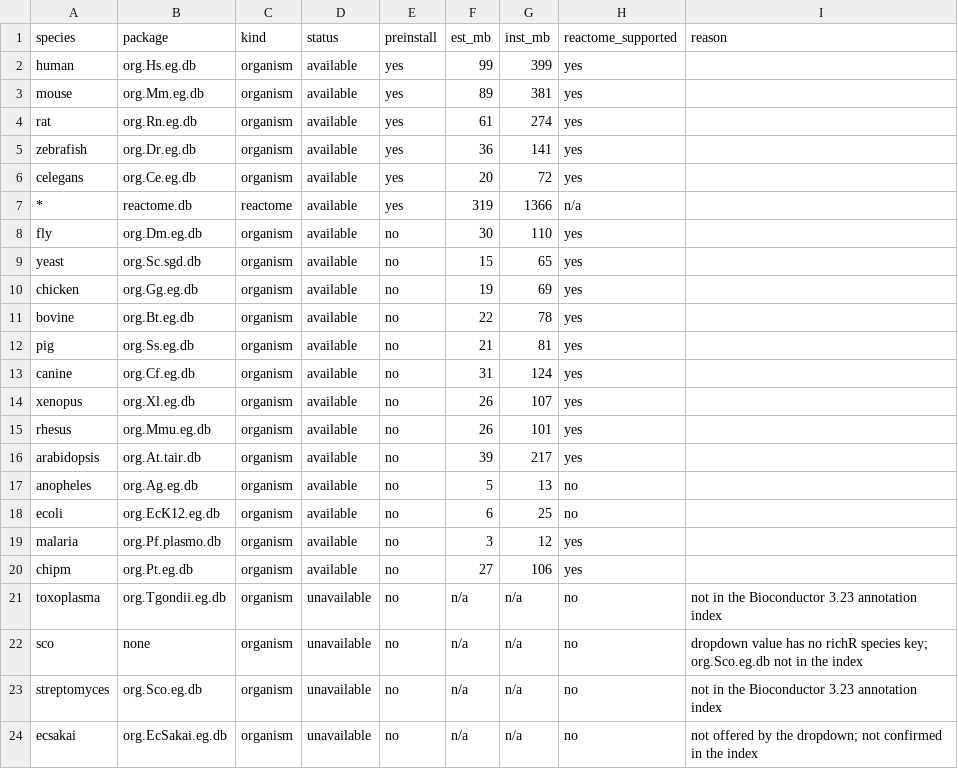
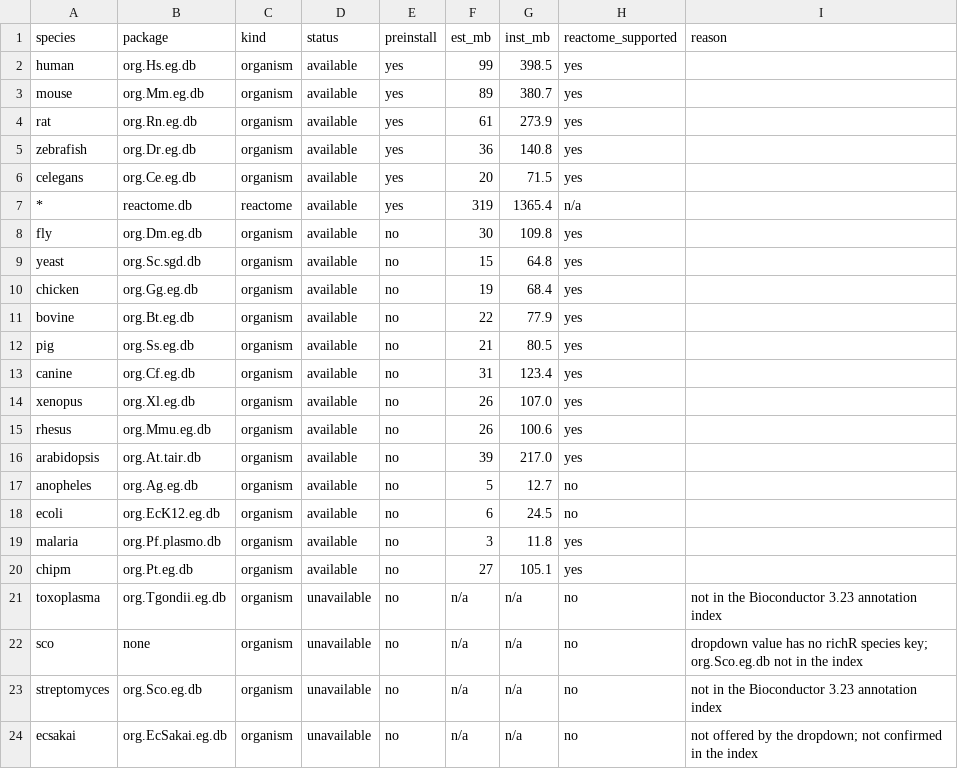
Before and after one commit to hurlab/richStudio, a TSV file: inst/extdata/annotation-allowlist.tsv, drawn as a sheet.

Commit message:
feat(deploy): 15-entry cache pre-warm, hit assertions, fixture top-5 and 149 rows, measured inst_mb (SPEC-WS-014 M1, v0.3.3)

```diff
--- a/inst/extdata/annotation-allowlist.tsv
+++ b/inst/extdata/annotation-allowlist.tsv
@@ -1,21 +1,21 @@
 species	package	kind	status	preinstall	est_mb	inst_mb	reactome_supported	reason
-human	org.Hs.eg.db	organism	available	yes	99	399	yes	
-mouse	org.Mm.eg.db	organism	available	yes	89	381	yes	
-rat	org.Rn.eg.db	organism	available	yes	61	274	yes	
-zebrafish	org.Dr.eg.db	organism	available	yes	36	141	yes	
-celegans	org.Ce.eg.db	organism	available	yes	20	72	yes	
-*	reactome.db	reactome	available	yes	319	1366	n/a	
-fly	org.Dm.eg.db	organism	available	no	30	110	yes	
-yeast	org.Sc.sgd.db	organism	available	no	15	65	yes	
-chicken	org.Gg.eg.db	organism	available	no	19	69	yes	
-bovine	org.Bt.eg.db	organism	available	no	22	78	yes	
-pig	org.Ss.eg.db	organism	available	no	21	81	yes	
-canine	org.Cf.eg.db	organism	available	no	31	124	yes	
-xenopus	org.Xl.eg.db	organism	available	no	26	107	yes	
-rhesus	org.Mmu.eg.db	organism	available	no	26	101	yes	
-arabidopsis	org.At.tair.db	organism	available	no	39	217	yes	
-anopheles	org.Ag.eg.db	organism	available	no	5	13	no	
-ecoli	org.EcK12.eg.db	organism	available	no	6	25	no	
-malaria	org.Pf.plasmo.db	organism	available	no	3	12	yes	
-chipm	org.Pt.eg.db	organism	available	no	27	106	yes	
+human	org.Hs.eg.db	organism	available	yes	99	398.5	yes	
+mouse	org.Mm.eg.db	organism	available	yes	89	380.7	yes	
+rat	org.Rn.eg.db	organism	available	yes	61	273.9	yes	
+zebrafish	org.Dr.eg.db	organism	available	yes	36	140.8	yes	
+celegans	org.Ce.eg.db	organism	available	yes	20	71.5	yes	
+*	reactome.db	reactome	available	yes	319	1365.4	n/a	
+fly	org.Dm.eg.db	organism	available	no	30	109.8	yes	
+yeast	org.Sc.sgd.db	organism	available	no	15	64.8	yes	
+chicken	org.Gg.eg.db	organism	available	no	19	68.4	yes	
+bovine	org.Bt.eg.db	organism	available	no	22	77.9	yes	
+pig	org.Ss.eg.db	organism	available	no	21	80.5	yes	
+canine	org.Cf.eg.db	organism	available	no	31	123.4	yes	
+xenopus	org.Xl.eg.db	organism	available	no	26	107.0	yes	
+rhesus	org.Mmu.eg.db	organism	available	no	26	100.6	yes	
+arabidopsis	org.At.tair.db	organism	available	no	39	217.0	yes	
+anopheles	org.Ag.eg.db	organism	available	no	5	12.7	no	
+ecoli	org.EcK12.eg.db	organism	available	no	6	24.5	no	
+malaria	org.Pf.plasmo.db	organism	available	no	3	11.8	yes	
+chipm	org.Pt.eg.db	organism	available	no	27	105.1	yes	
 toxoplasma	org.Tgondii.eg.db	organism	unavailable	no	n/a	n/a	no	not in the Bioconductor 3.23 annotation index
```
Also changed, not shown: 5 other files.
